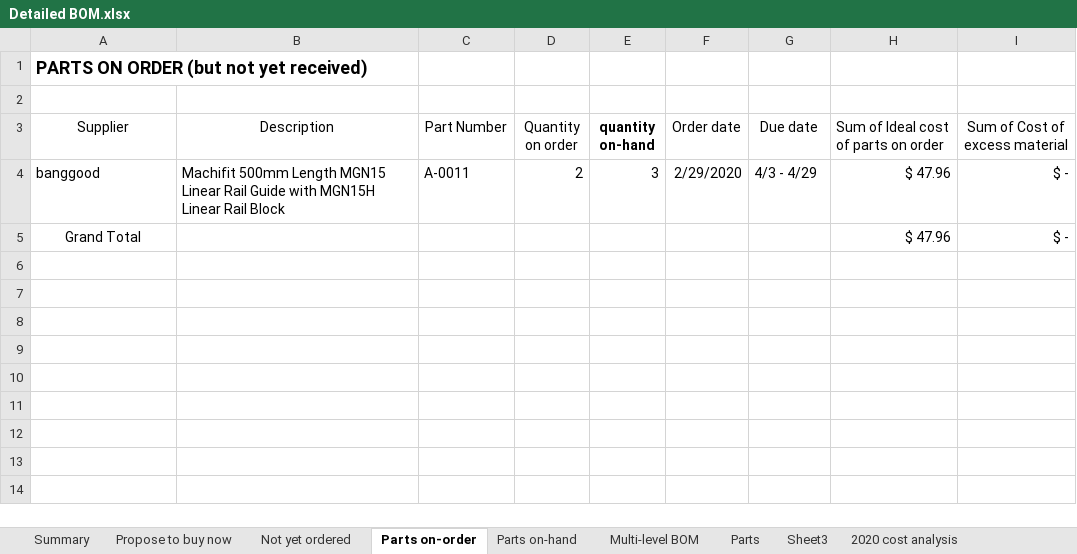
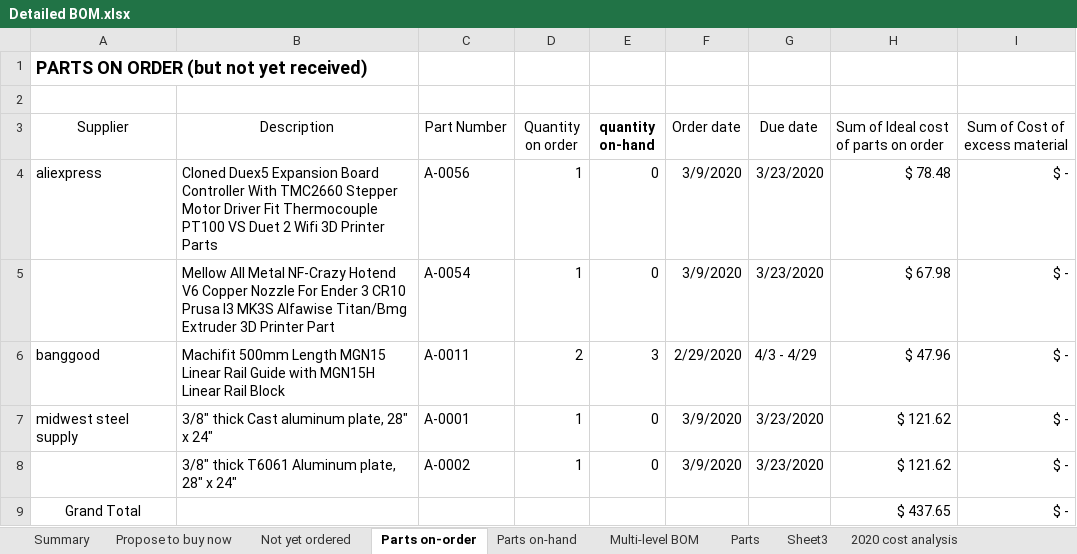
Before and after one commit to BainbridgeArtisanResourceNetwork/Mark4_printer, an Excel workbook: Detailed BOM.xlsx, sheet Parts on-order, drawn as a sheet; values as stored, in another font and other column widths than the file's, no borders; addresses are those after the commit; the diff names each change by its address in the sheet, - before the commit and + after, or states it on an @@ line.

Commit message:
Updated BOM file to show plates, hot end, and duet extender board on order.

```diff
--- a/Detailed BOM.xlsx (sheet Parts on-order)
+++ b/Detailed BOM.xlsx (sheet Parts on-order)
+row 4: aliexpress | Cloned Duex5 Expansion Board Controller With TMC2660 Stepper Motor Driver Fit Thermocouple PT100 VS Duet 2 Wifi 3D Printer Parts | A-0056 | 1 | 0 | 3/9/2020 | 3/23/2020 | $ 78.48 | $ -
+row 5:  | Mellow All Metal NF-Crazy Hotend V6 Copper Nozzle For Ender 3 CR10 Prusa I3 MK3S Alfawise Titan/Bmg Extruder 3D Printer Part | A-0054 | 1 | 0 | 3/9/2020 | 3/23/2020 | $ 67.98 | $ -
+row 7: midwest steel supply | 3/8" thick Cast aluminum plate, 28" x 24" | A-0001 | 1 | 0 | 3/9/2020 | 3/23/2020 | $ 121.62 | $ -
+row 8:  | 3/8" thick T6061 Aluminum plate, 28" x 24" | A-0002 | 1 | 0 | 3/9/2020 | 3/23/2020 | $ 121.62 | $ -
-H9: $ 47.96
+H9: $ 437.65
```
Also changed, not shown: sheet Parts, sheet Propose to buy now, sheet Not yet ordered, sheet Summary, sheet Sheet3, sheet Parts on-hand, 1 more sheet, hidden cells, charts or pictures.
